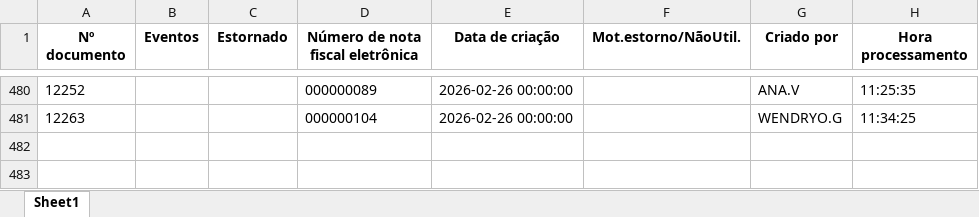
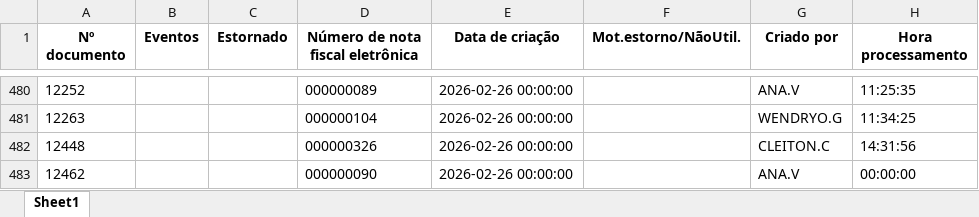
Before and after one commit to nathanbarretosilveira-dev/dash, an Excel workbook: src/data/J1BNFE.xlsx, sheet Sheet1, drawn as a sheet; only a part is shown, gaps mark what is left out; values as stored, in another font and other column widths than the file's, no borders; the diff names each change by its address in the sheet, - before the commit and + after, or states it on an @@ line.

Commit message:
Atualização automática JSON e J1BNFE.xlsx

```diff
--- a/src/data/J1BNFE.xlsx (sheet Sheet1)
+++ b/src/data/J1BNFE.xlsx (sheet Sheet1)
+row 482: 12448 |  |  | 000000326 | 2026-02-26 00:00:00 |  | CLEITON.C | 14:31:56
+row 483: 12462 |  |  | 000000090 | 2026-02-26 00:00:00 |  | ANA.V | 00:00:00
```
Also changed, not shown: 1 other file.
